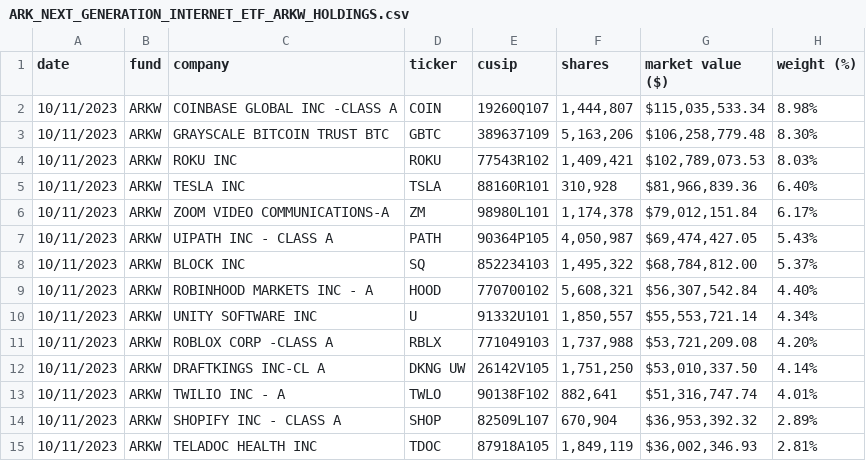
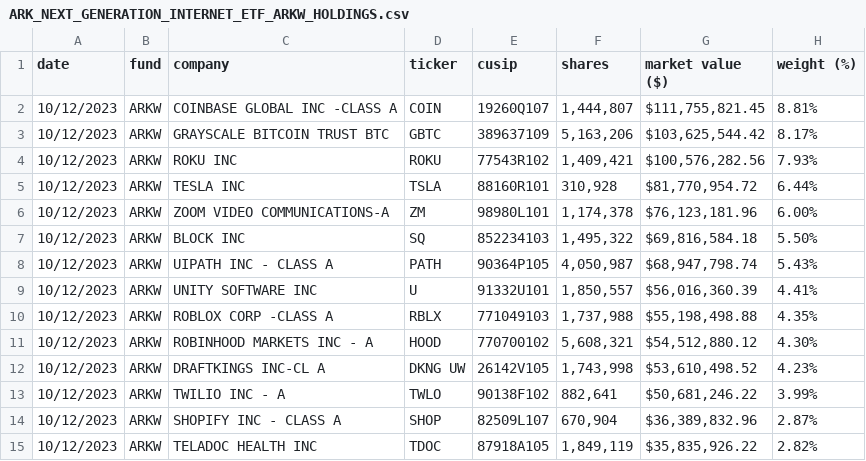
Before and after one commit to tigger0jk/ark-invest-scraper, a CSV file: holdings/ARK_NEXT_GENERATION_INTERNET_ETF_ARKW_HOLDINGS.csv, drawn as a sheet; only a part is shown; the diff covers the shown part only.

```diff
--- a/holdings/ARK_NEXT_GENERATION_INTERNET_ETF_ARKW_HOLDINGS.csv
+++ b/holdings/ARK_NEXT_GENERATION_INTERNET_ETF_ARKW_HOLDINGS.csv
@@ -1,15 +1,15 @@
 date,fund,company,ticker,cusip,shares,market  value  ($),weight  (%)
-10/11/2023,ARKW,COINBASE  GLOBAL  INC  -CLASS  A,COIN,19260Q107,"1,444,807","$115,035,533.34",8.98%
-10/11/2023,ARKW,GRAYSCALE  BITCOIN  TRUST  BTC,GBTC,389637109,"5,163,206","$106,258,779.48",8.30%
-10/11/2023,ARKW,ROKU  INC,ROKU,77543R102,"1,409,421","$102,789,073.53",8.03%
-10/11/2023,ARKW,TESLA  INC,TSLA,88160R101,"310,928","$81,966,839.36",6.40%
-10/11/2023,ARKW,ZOOM  VIDEO  COMMUNICATIONS-A,ZM,98980L101,"1,174,378","$79,012,151.84",6.17%
-10/11/2023,ARKW,UIPATH  INC  -  CLASS  A,PATH,90364P105,"4,050,987","$69,474,427.05",5.43%
-10/11/2023,ARKW,BLOCK  INC,SQ,852234103,"1,495,322","$68,784,812.00",5.37%
-10/11/2023,ARKW,ROBINHOOD  MARKETS  INC  -  A,HOOD,770700102,"5,608,321","$56,307,542.84",4.40%
-10/11/2023,ARKW,UNITY  SOFTWARE  INC,U,91332U101,"1,850,557","$55,553,721.14",4.34%
-10/11/2023,ARKW,ROBLOX  CORP  -CLASS  A,RBLX,771049103,"1,737,988","$53,721,209.08",4.20%
-10/11/2023,ARKW,DRAFTKINGS  INC-CL  A,DKNG  UW,26142V105,"1,751,250","$53,010,337.50",4.14%
-10/11/2023,ARKW,TWILIO  INC  -  A,TWLO,90138F102,"882,641","$51,316,747.74",4.01%
-10/11/2023,ARKW,SHOPIFY  INC  -  CLASS  A,SHOP,82509L107,"670,904","$36,953,392.32",2.89%
-10/11/2023,ARKW,TELADOC  HEALTH  INC,TDOC,87918A105,"1,849,119","$36,002,346.93",2.81%
+10/12/2023,ARKW,COINBASE  GLOBAL  INC  -CLASS  A,COIN,19260Q107,"1,444,807","$111,755,821.45",8.81%
+10/12/2023,ARKW,GRAYSCALE  BITCOIN  TRUST  BTC,GBTC,389637109,"5,163,206","$103,625,544.42",8.17%
+10/12/2023,ARKW,ROKU  INC,ROKU,77543R102,"1,409,421","$100,576,282.56",7.93%
+10/12/2023,ARKW,TESLA  INC,TSLA,88160R101,"310,928","$81,770,954.72",6.44%
+10/12/2023,ARKW,ZOOM  VIDEO  COMMUNICATIONS-A,ZM,98980L101,"1,174,378","$76,123,181.96",6.00%
+10/12/2023,ARKW,BLOCK  INC,SQ,852234103,"1,495,322","$69,816,584.18",5.50%
+10/12/2023,ARKW,UIPATH  INC  -  CLASS  A,PATH,90364P105,"4,050,987","$68,947,798.74",5.43%
+10/12/2023,ARKW,UNITY  SOFTWARE  INC,U,91332U101,"1,850,557","$56,016,360.39",4.41%
+10/12/2023,ARKW,ROBLOX  CORP  -CLASS  A,RBLX,771049103,"1,737,988","$55,198,498.88",4.35%
+10/12/2023,ARKW,ROBINHOOD  MARKETS  INC  -  A,HOOD,770700102,"5,608,321","$54,512,880.12",4.30%
+10/12/2023,ARKW,DRAFTKINGS  INC-CL  A,DKNG  UW,26142V105,"1,743,998","$53,610,498.52",4.23%
+10/12/2023,ARKW,TWILIO  INC  -  A,TWLO,90138F102,"882,641","$50,681,246.22",3.99%
+10/12/2023,ARKW,SHOPIFY  INC  -  CLASS  A,SHOP,82509L107,"670,904","$36,389,832.96",2.87%
+10/12/2023,ARKW,TELADOC  HEALTH  INC,TDOC,87918A105,"1,849,119","$35,835,926.22",2.82%
```
Also changed, not shown: 2 added rows, 2 removed rows and 54 edited cells elsewhere in this file, holdings/ARK_AUTONOMOUS_TECH._&_ROBOTICS_ETF_ARKQ_HOLDINGS.csv, holdings/ARK_FINTECH_INNOVATION_ETF_ARKF_HOLDINGS.csv, 6 other files.
